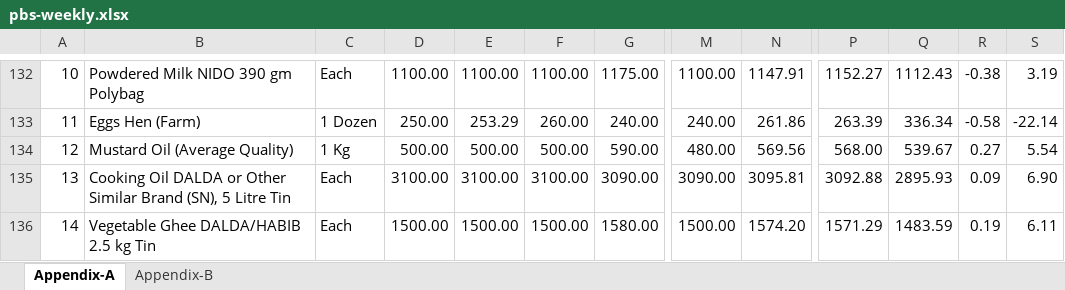
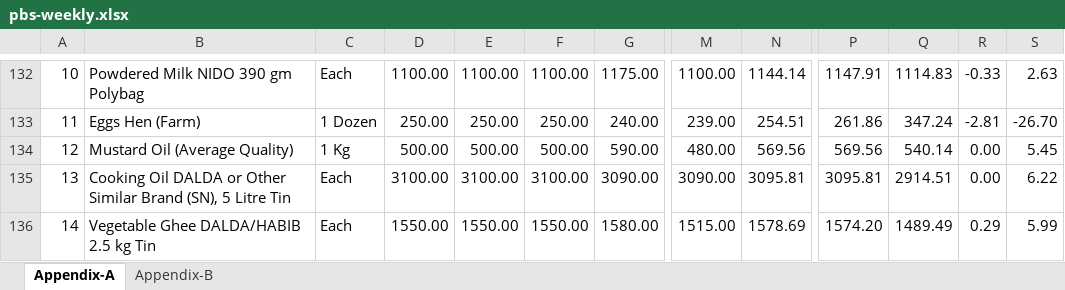
Before and after one commit to smtalhadv-web/pakistan-price-watch, an Excel workbook: assets/pbs-weekly.xlsx, sheet Appendix-A, drawn as a sheet; only a part is shown, gaps mark what is left out; values as stored, in another font and other column widths than the file's, no borders; the diff covers the shown part only; the diff names each change by its address in the sheet, - before the commit and + after, or states it on an @@ line.

```diff
--- a/assets/pbs-weekly.xlsx (sheet Appendix-A)
+++ b/assets/pbs-weekly.xlsx (sheet Appendix-A)
-N132: 1147.91
+N132: 1144.14
-P132: 1152.27
+P132: 1147.91
-Q132: 1112.43
+Q132: 1114.83
-R132: -0.38
+R132: -0.33
-S132: 3.19
+S132: 2.63
-E133: 253.29
+E133: 250.00
-F133: 260.00
+F133: 250.00
-M133: 240.00
+M133: 239.00
-N133: 261.86
+N133: 254.51
-P133: 263.39
+P133: 261.86
-Q133: 336.34
+Q133: 347.24
-R133: -0.58
+R133: -2.81
-S133: -22.14
+S133: -26.70
-P134: 568.00
+P134: 569.56
-Q134: 539.67
+Q134: 540.14
-R134: 0.27
+R134: 0.00
-S134: 5.54
+S134: 5.45
-P135: 3092.88
+P135: 3095.81
-Q135: 2895.93
+Q135: 2914.51
-R135: 0.09
+R135: 0.00
-S135: 6.90
+S135: 6.22
-D136: 1500.00
+D136: 1550.00
-E136: 1500.00
+E136: 1550.00
-F136: 1500.00
+F136: 1550.00
-M136: 1500.00
+M136: 1515.00
-N136: 1574.20
+N136: 1578.69
-P136: 1571.29
+P136: 1574.20
-Q136: 1483.59
+Q136: 1489.49
-R136: 0.19
+R136: 0.29
-S136: 6.11
+S136: 5.99
```
Also changed, not shown: 9 added rows, 9 removed rows and 411 edited cells elsewhere in this sheet, sheet Appendix-B, hidden cells, 10 other files.
